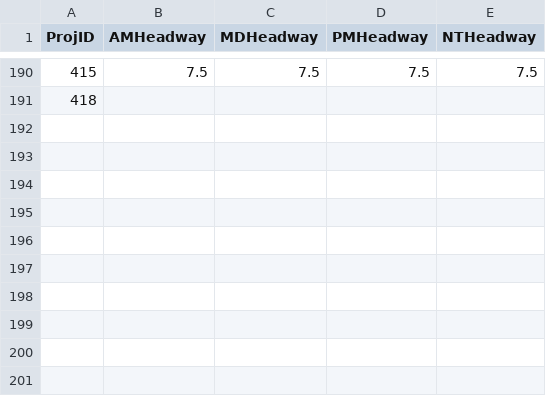
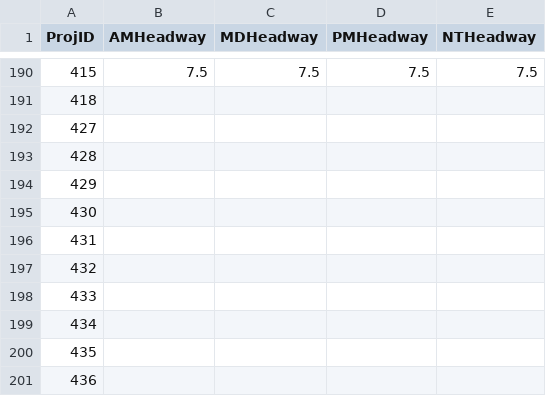
Before and after one commit to Triangle-Modeling-and-Analytics/TRMG2, a CSV file: scenarios/2055/TransitProjectList.csv, drawn as a sheet; only a part is shown, gaps mark what is left out; the diff names each change by its address in the sheet, - before the commit and + after, or states it on an @@ line.

Commit message:
CAMPO edits transit network near NCSU

```diff
--- a/scenarios/2055/TransitProjectList.csv
+++ b/scenarios/2055/TransitProjectList.csv
+row 192: 427
+row 193: 428
+row 194: 429
+row 195: 430
+row 196: 431
+row 197: 432
+row 198: 433
+row 199: 434
+row 200: 435
+row 201: 436
```
Also changed, not shown: scenarios/base_2020/TransitProjectList.csv, 6 other files.
